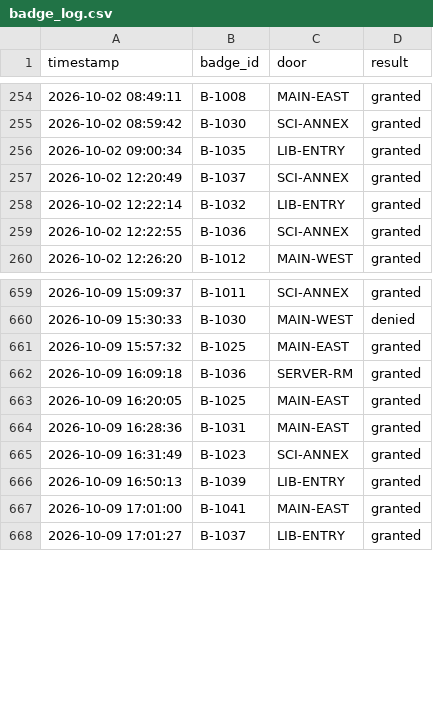
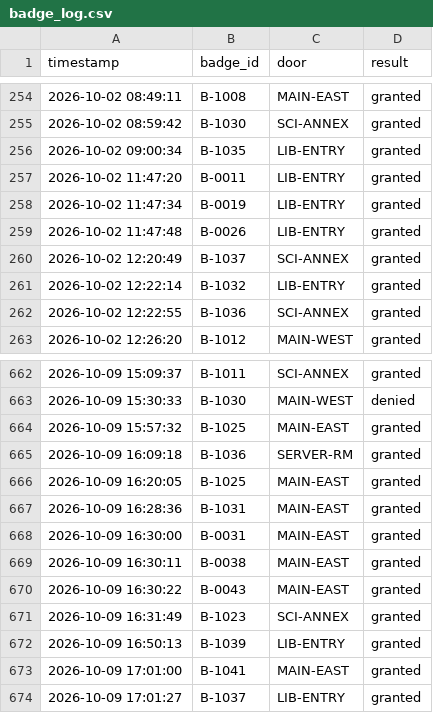
Before and after one commit to ivycollegiate-development/apcyber-u2-badge-log-analysis-lab, a CSV file: badge_log.csv, drawn as a sheet; only a part is shown, gaps mark what is left out.

Commit message:
badge log: add an easy same-door tailgating case and a same-door false positive
The two original Task 2 bursts span four different doors, so a same-door burst
detector returns nothing for either and a student may conclude the data is
broken. Added Burst 0 (B-0011/B-0019/B-0026 at LIB-ENTRY, Oct 2 11:47, 28s) as
the straightforward case that a first-attempt detector catches.

Also added a deliberately identical-looking staff-meeting burst at MAIN-EAST
(B-0031/B-0038/B-0043, Oct 9 16:30, 22s). No log-only rule can distinguish it
from Burst 0, which is the strongest argument in the lab for why a badge log
alone is not a detection system.

828 -> 834 entries.

```diff
--- a/badge_log.csv
+++ b/badge_log.csv
@@ -256,2 +256,5 @@ timestamp,badge_id,door,result
 2026-10-02 09:00:34,B-1035,LIB-ENTRY,granted
+2026-10-02 11:47:20,B-0011,LIB-ENTRY,granted
+2026-10-02 11:47:34,B-0019,LIB-ENTRY,granted
+2026-10-02 11:47:48,B-0026,LIB-ENTRY,granted
 2026-10-02 12:20:49,B-1037,SCI-ANNEX,granted
@@ -664,2 +667,5 @@ timestamp,badge_id,door,result
 2026-10-09 16:28:36,B-1031,MAIN-EAST,granted
+2026-10-09 16:30:00,B-0031,MAIN-EAST,granted
+2026-10-09 16:30:11,B-0038,MAIN-EAST,granted
+2026-10-09 16:30:22,B-0043,MAIN-EAST,granted
 2026-10-09 16:31:49,B-1023,SCI-ANNEX,granted
```
Also changed, not shown: 5 other files.
